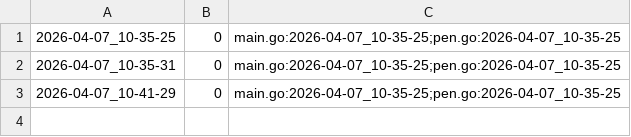
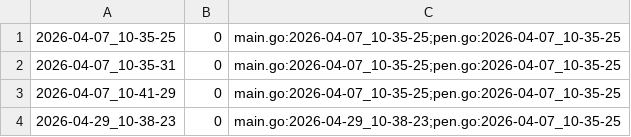
Before and after one commit to qxcode-course/ed-ter-bloco-a-DanielAlmeid0, a CSV file: .tko/track/ed@fractais_png/track.csv, drawn as a sheet.

```diff
--- a/.tko/track/ed@fractais_png/track.csv
+++ b/.tko/track/ed@fractais_png/track.csv
@@ -3 +3,2 @@
 2026-04-07_10-41-29,0,main.go:2026-04-07_10-35-25;pen.go:2026-04-07_10-35-25
+2026-04-29_10-38-23,0,main.go:2026-04-29_10-38-23;pen.go:2026-04-07_10-35-25
```
Also changed, not shown: 34 other files.
